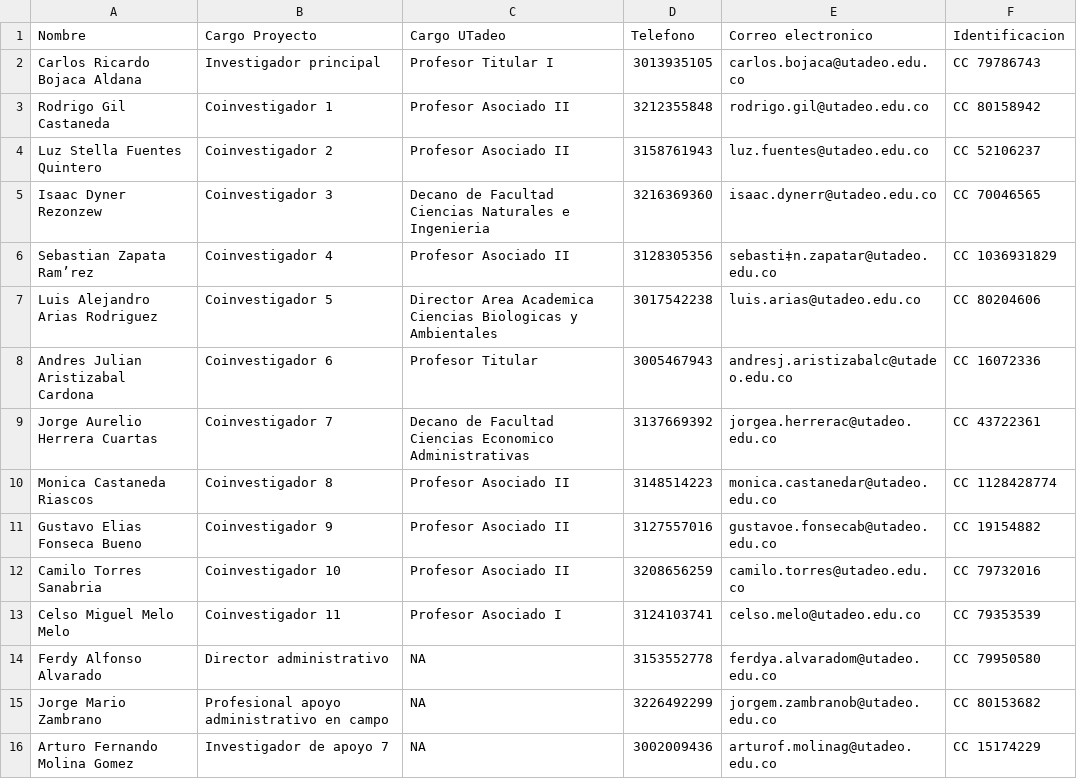
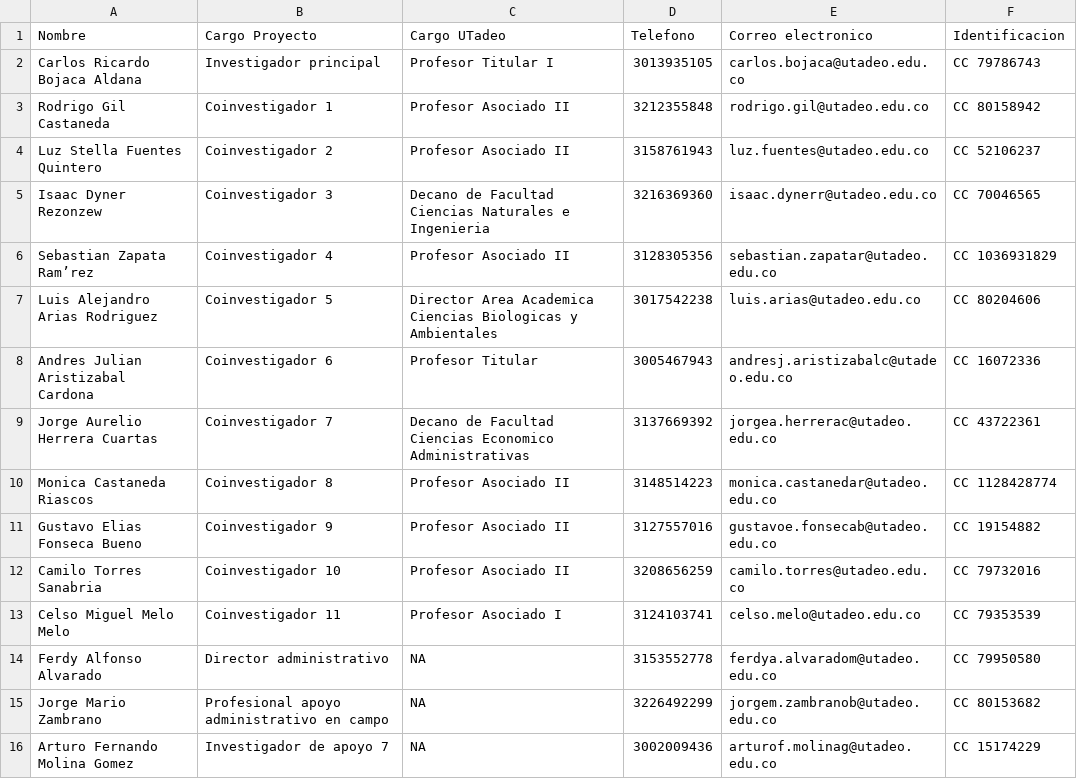
Before and after one commit to crbojaca/SGRMagdalenaRepo, a CSV file: 0.Directorio Talento Humano.csv, drawn as a sheet.

```diff
--- a/0.Directorio Talento Humano.csv
+++ b/0.Directorio Talento Humano.csv
@@ -5,3 +5,3 @@ Luz Stella Fuentes Quintero,Coinvestigador 2,Profesor Asociado II,3158761943,luz
 Isaac Dyner Rezonzew,Coinvestigador 3,Decano de Facultad Ciencias Naturales e Ingenieria,3216369360,isaac.dynerr@utadeo.edu.co,CC 70046565
-Sebastian Zapata Ram’rez,Coinvestigador 4,Profesor Asociado II,3128305356,sebasti‡n.zapatar@utadeo.edu.co,CC 1036931829
+Sebastian Zapata Ram’rez,Coinvestigador 4,Profesor Asociado II,3128305356,sebastian.zapatar@utadeo.edu.co,CC 1036931829
 Luis Alejandro Arias Rodriguez,Coinvestigador 5,Director Area Academica Ciencias Biologicas y Ambientales,3017542238,luis.arias@utadeo.edu.co,CC 80204606
```
Also changed, not shown: ganttdatath.csv.
